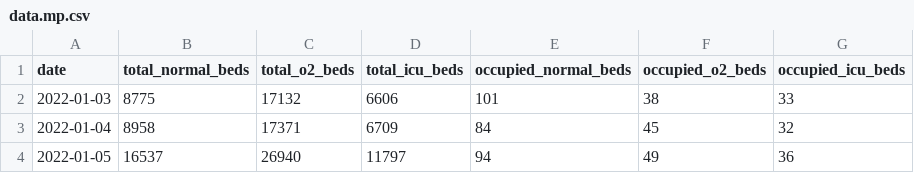
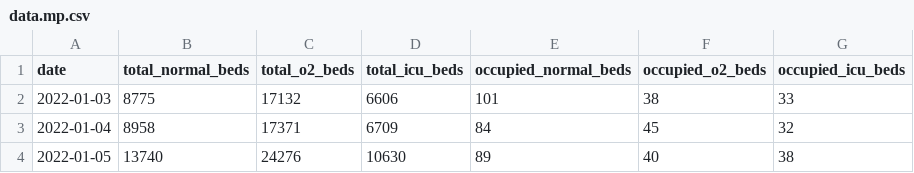
Before and after one commit to s-mandeep/misc_bed_availability_scraper, a CSV file: data.mp.csv, drawn as a sheet.

```diff
--- a/data.mp.csv
+++ b/data.mp.csv
@@ -3,2 +3,2 @@ date,total_normal_beds,total_o2_beds,total_icu_beds,occupied_normal_beds,occupie
 2022-01-04,8958,17371,6709,84,45,32
-2022-01-05,16537,26940,11797,94,49,36
+2022-01-05,13740,24276,10630,89,40,38
```
Also changed, not shown: 1 other file.
